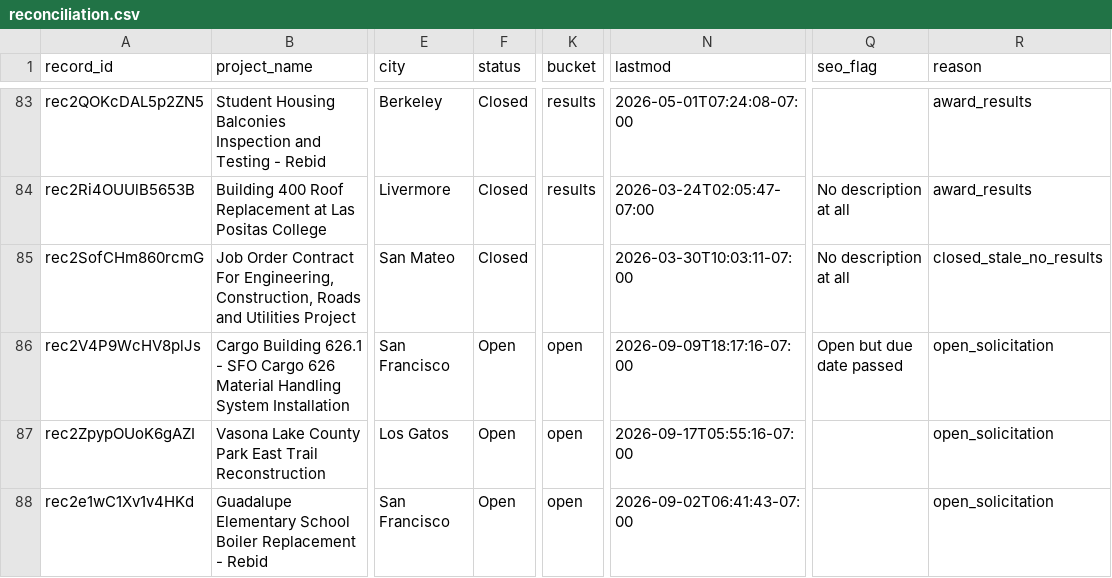
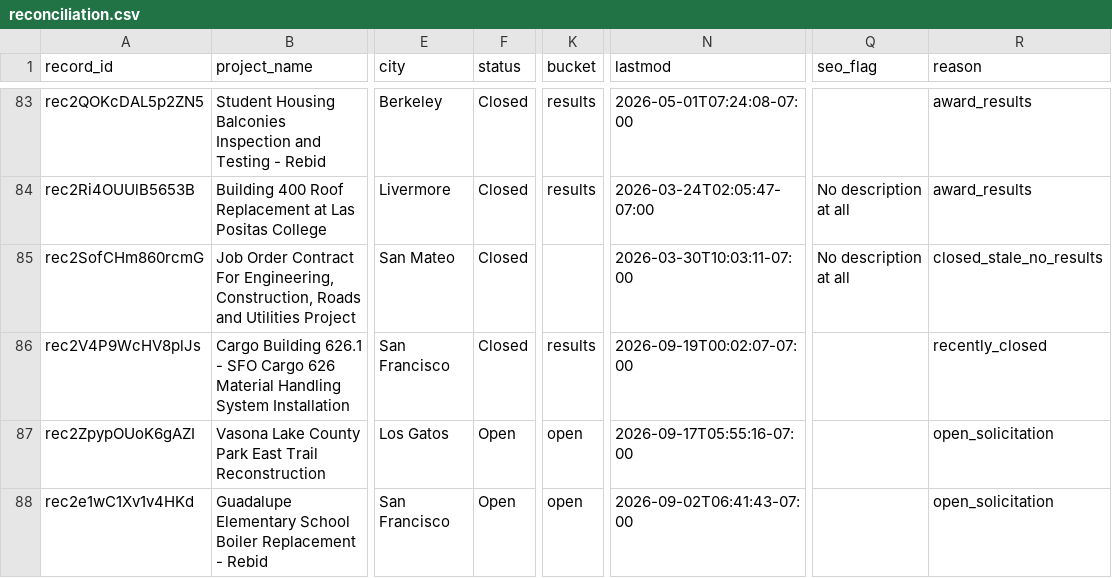
Before and after one commit to blawless23/bidthebay-sitemaps, a CSV file: reconciliation.csv, drawn as a sheet; only a part is shown, gaps mark what is left out; the diff covers the shown part only; the diff names each change by its address in the sheet, - before the commit and + after, or states it on an @@ line.

Commit message:
sitemap v2.1: 1893 project URLs (open 226 / results 1667 / agencies 280) (+0/-1)

```diff
--- a/reconciliation.csv
+++ b/reconciliation.csv
-F86 (status): Open
+F86 (status): Closed
-K86 (bucket): open
+K86 (bucket): results
-N86 (lastmod): 2026-09-09T18:17:16-07:00
+N86 (lastmod): 2026-09-19T00:02:07-07:00
-Q86 (seo_flag): Open but due date passed
+Q86 (seo_flag): (empty)
-R86 (reason): open_solicitation
+R86 (reason): recently_closed
```
Also changed, not shown: 55 edited cells elsewhere in this file, 22 other files.
